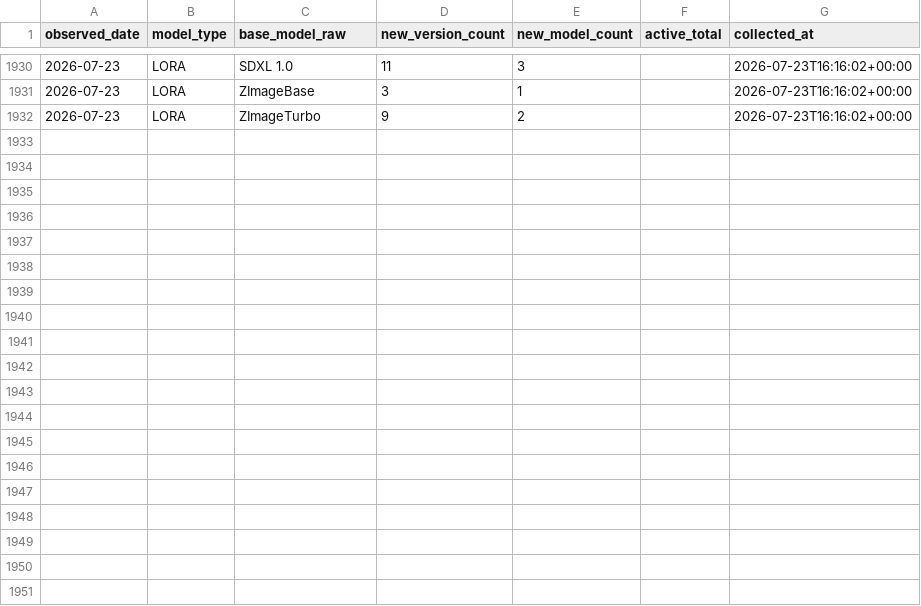
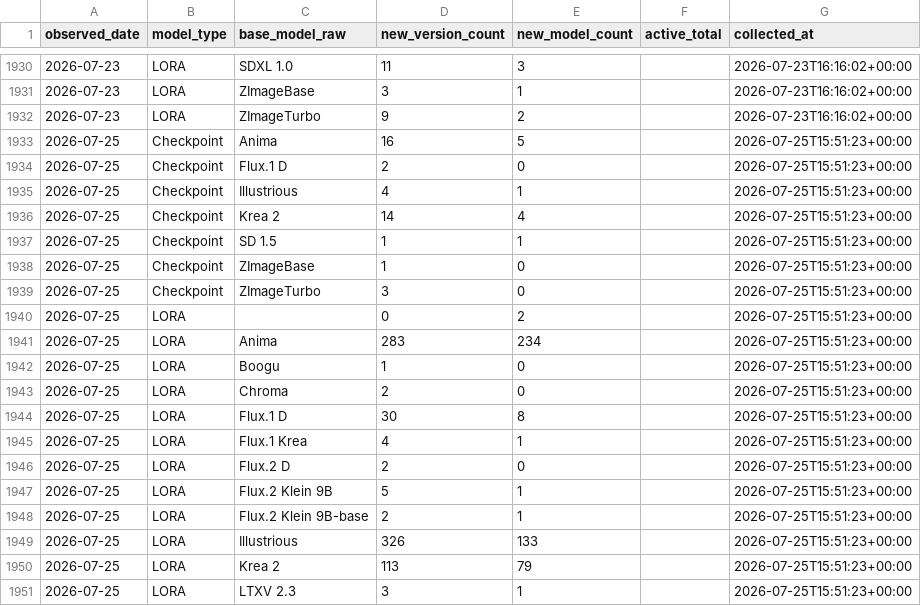
Before and after one commit to Shiba-2-shiba/civiresearch-experimental, a CSV file: data/daily_counts.csv, drawn as a sheet; only a part is shown, gaps mark what is left out; the diff covers the shown part only.

```diff
--- a/data/daily_counts.csv
+++ b/data/daily_counts.csv
@@ -1932 +1932,20 @@ observed_date,model_type,base_model_raw,new_version_count,new_model_count,active
 2026-07-23,LORA,ZImageTurbo,9,2,,2026-07-23T16:16:02+00:00
+2026-07-25,Checkpoint,Anima,16,5,,2026-07-25T15:51:23+00:00
+2026-07-25,Checkpoint,Flux.1 D,2,0,,2026-07-25T15:51:23+00:00
+2026-07-25,Checkpoint,Illustrious,4,1,,2026-07-25T15:51:23+00:00
+2026-07-25,Checkpoint,Krea 2,14,4,,2026-07-25T15:51:23+00:00
+2026-07-25,Checkpoint,SD 1.5,1,1,,2026-07-25T15:51:23+00:00
+2026-07-25,Checkpoint,ZImageBase,1,0,,2026-07-25T15:51:23+00:00
+2026-07-25,Checkpoint,ZImageTurbo,3,0,,2026-07-25T15:51:23+00:00
+2026-07-25,LORA,,0,2,,2026-07-25T15:51:23+00:00
+2026-07-25,LORA,Anima,283,234,,2026-07-25T15:51:23+00:00
+2026-07-25,LORA,Boogu,1,0,,2026-07-25T15:51:23+00:00
+2026-07-25,LORA,Chroma,2,0,,2026-07-25T15:51:23+00:00
+2026-07-25,LORA,Flux.1 D,30,8,,2026-07-25T15:51:23+00:00
+2026-07-25,LORA,Flux.1 Krea,4,1,,2026-07-25T15:51:23+00:00
+2026-07-25,LORA,Flux.2 D,2,0,,2026-07-25T15:51:23+00:00
+2026-07-25,LORA,Flux.2 Klein 9B,5,1,,2026-07-25T15:51:23+00:00
+2026-07-25,LORA,Flux.2 Klein 9B-base,2,1,,2026-07-25T15:51:23+00:00
+2026-07-25,LORA,Illustrious,326,133,,2026-07-25T15:51:23+00:00
+2026-07-25,LORA,Krea 2,113,79,,2026-07-25T15:51:23+00:00
+2026-07-25,LORA,LTXV 2.3,3,1,,2026-07-25T15:51:23+00:00
```
Also changed, not shown: 11 added rows elsewhere in this file, data/exports/base_model_audit.csv, data/exports/monthly_counts.csv, 2 other files.
